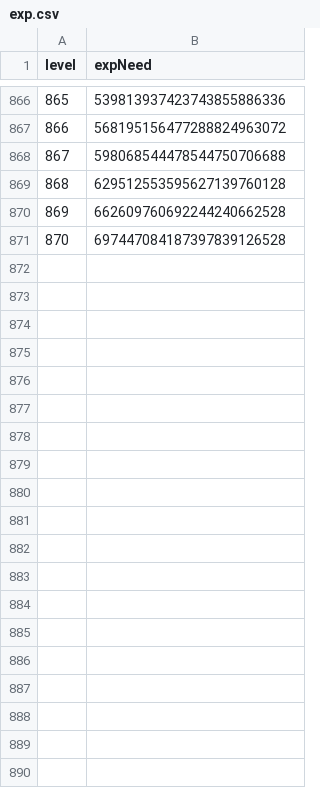
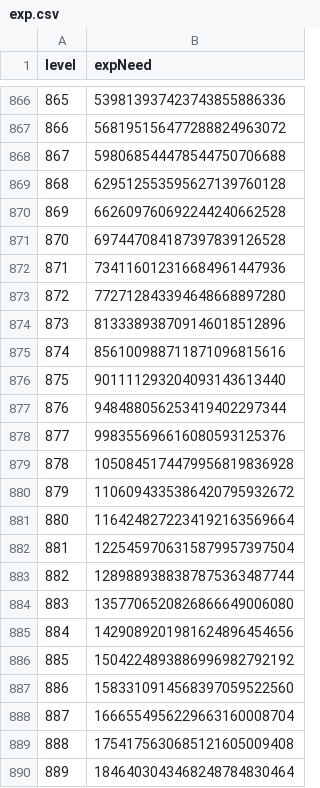
Before and after one commit to hyuNi33/iryu-youtube-alert, a CSV file: datas/exp.csv, drawn as a sheet; only a part is shown, gaps mark what is left out; the diff covers the shown part only; the diff names each change by its address in the sheet, - before the commit and + after, or states it on an @@ line.

```diff
--- a/datas/exp.csv
+++ b/datas/exp.csv
+row 872: 871 | 734116012316684961447936
+row 873: 872 | 772712843394648668897280
+row 874: 873 | 813338938709146018512896
+row 875: 874 | 856100988711871096815616
+row 876: 875 | 901111293204093143613440
+row 877: 876 | 948488056253419402297344
+row 878: 877 | 998355696616080593125376
+row 879: 878 | 1050845174479956819836928
+row 880: 879 | 1106094335386420795932672
+row 881: 880 | 1164248272234192163569664
+row 882: 881 | 1225459706315879957397504
+row 883: 882 | 1289889388387875363487744
+row 884: 883 | 1357706520826866649006080
+row 885: 884 | 1429089201981624896454656
+row 886: 885 | 1504224893886996982792192
+row 887: 886 | 1583310914568397059522560
+row 888: 887 | 1666554956229663160008704
+row 889: 888 | 1754175630685121605009408
+row 890: 889 | 1846403043468248784830464
```
Also changed, not shown: 39 added rows elsewhere in this file, 2 other files.
